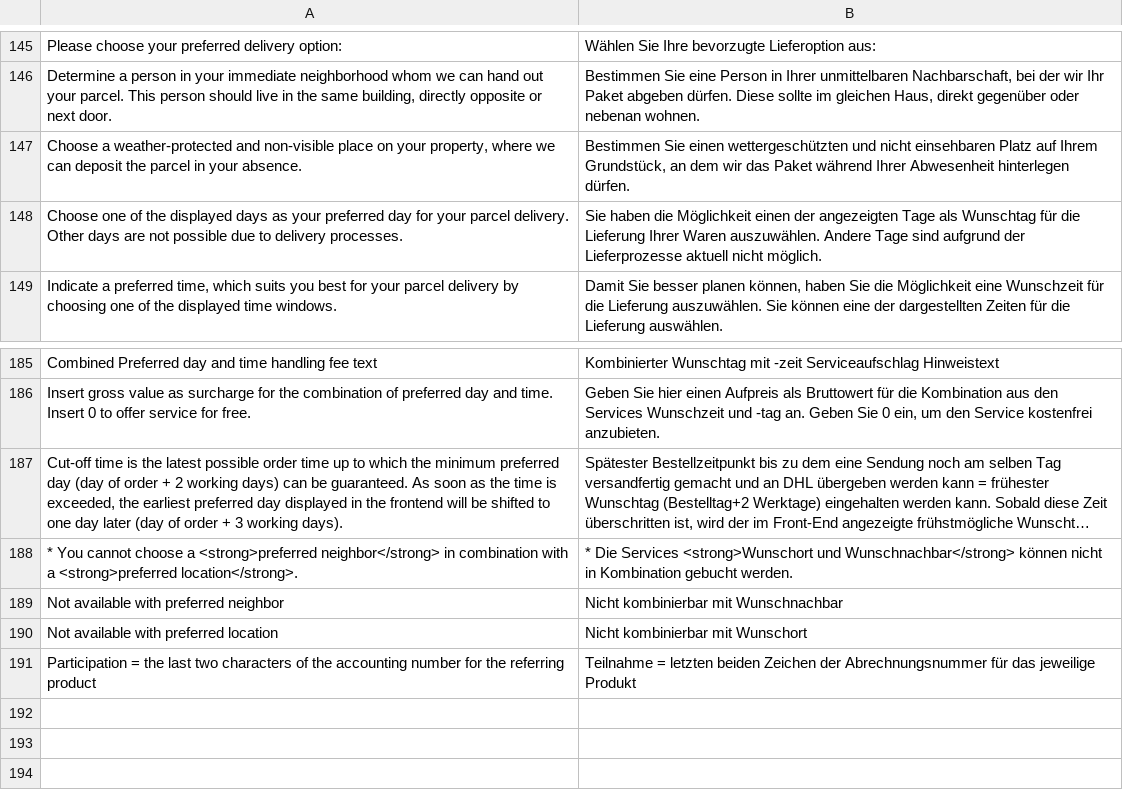
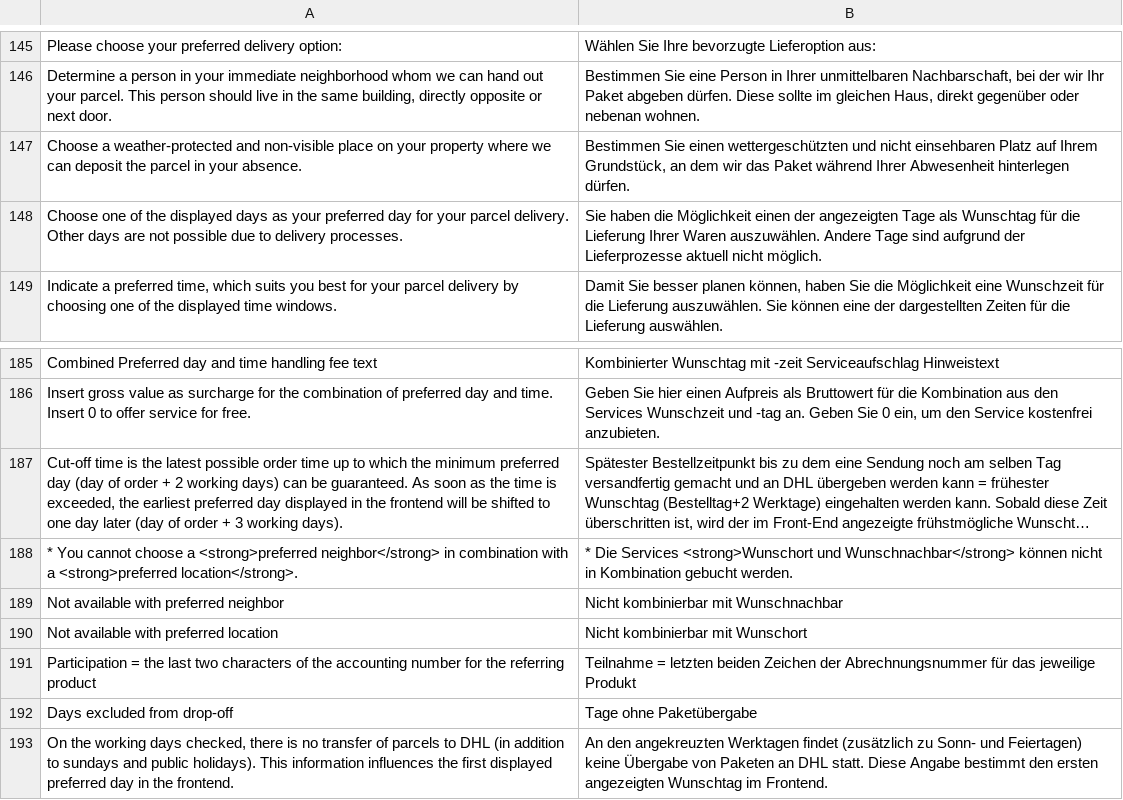
Before and after one commit to netresearch/dhl-module-versenden-m1, a CSV file: src/app/locale/de_DE/Dhl_Versenden.csv, drawn as a sheet; only a part is shown, gaps mark what is left out; long unchanged cells end in ….

Commit message:
DHLGKP-177: Retrieve available services from Parcel Management API

```diff
--- a/src/app/locale/de_DE/Dhl_Versenden.csv
+++ b/src/app/locale/de_DE/Dhl_Versenden.csv
@@ -146,3 +146,3 @@
 "Determine a person in your immediate neighborhood whom we can hand out your parcel. This person should live in the same building, directly opposite or next door.","Bestimmen Sie eine Person in Ihrer unmittelbaren Nachbarschaft, bei der wir Ihr Paket abgeben dürfen. Diese sollte im gleichen Haus, direkt gegenüber oder nebenan wohnen."
-"Choose a weather-protected and non-visible place on your property, where we can deposit the parcel in your absence.","Bestimmen Sie einen wettergeschützten und nicht einsehbaren Platz auf Ihrem Grundstück, an dem wir das Paket während Ihrer Abwesenheit hinterlegen dürfen."
+"Choose a weather-protected and non-visible place on your property where we can deposit the parcel in your absence.","Bestimmen Sie einen wettergeschützten und nicht einsehbaren Platz auf Ihrem Grundstück, an dem wir das Paket während Ihrer Abwesenheit hinterlegen dürfen."
 "Choose one of the displayed days as your preferred day for your parcel delivery. Other days are not possible due to delivery processes.","Sie haben die Möglichkeit einen der angezeigten Tage als Wunschtag für die Lieferung Ihrer Waren auszuwählen. Andere Tage sind aufgrund der Lieferprozesse aktuell nicht möglich."
@@ -191 +191,3 @@
 "Participation = the last two characters of the accounting number for the referring product","Teilnahme = letzten beiden Zeichen der Abrechnungsnummer für das jeweilige Produkt"
+"Days excluded from drop-off", "Tage ohne Paketübergabe"
+"On the working days checked, there is no transfer of parcels to DHL (in addition to sundays and public holidays). This information influences the first displayed preferred day in the frontend.","An den angekreuzten Werktagen findet (zusätzlich zu Sonn- und Feiertagen) keine Übergabe von Paketen an DHL statt. Diese Angabe bestimmt den ersten angezeigten Wunschtag im Frontend."
```
Also changed, not shown: src/app/locale/en_US/Dhl_Versenden.csv, 49 other files.
